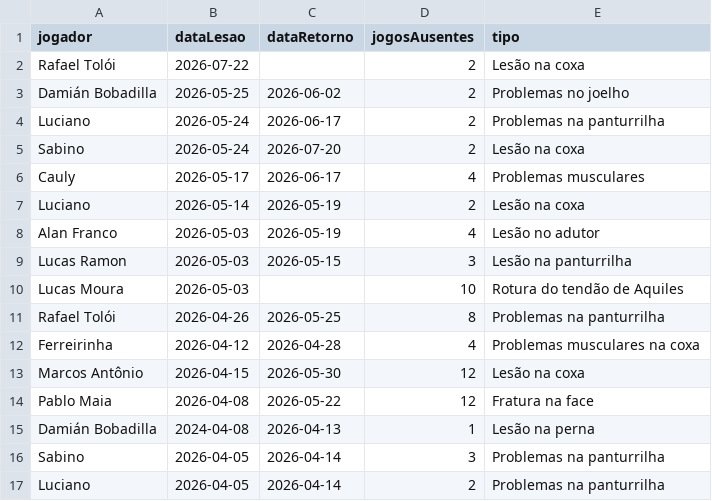
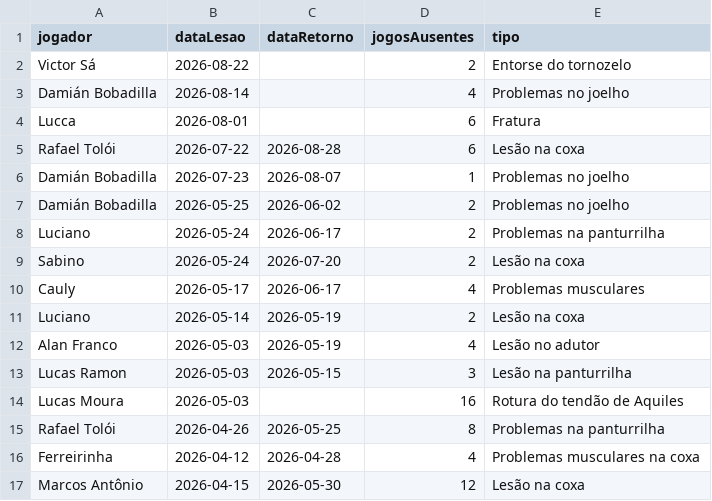
Before and after one commit to nulljao/lesoes_spfc, a CSV file: data/lesoes.csv, drawn as a sheet; only a part is shown; the shorter side is filled out with more unchanged rows.

Commit message:
atualização lesões: 2026-08-31

```diff
--- a/data/lesoes.csv
+++ b/data/lesoes.csv
@@ -1,3 +1,7 @@
 jogador,dataLesao,dataRetorno,jogosAusentes,tipo
-Rafael Tolói,2026-07-22,,2,Lesão na coxa
+Victor Sá,2026-08-22,,2,Entorse do tornozelo
+Damián Bobadilla,2026-08-14,,4,Problemas no joelho
+Lucca,2026-08-01,,6,Fratura,
+Rafael Tolói,2026-07-22,2026-08-28,6,Lesão na coxa
+Damián Bobadilla,2026-07-23,2026-08-07,1,Problemas no joelho
 Damián Bobadilla,2026-05-25,2026-06-02,2,Problemas no joelho
@@ -9,3 +13,3 @@ Alan Franco,2026-05-03,2026-05-19,4,Lesão no adutor
 Lucas Ramon,2026-05-03,2026-05-15,3,Lesão na panturrilha
-Lucas Moura,2026-05-03,,10,Rotura do tendão de Aquiles
+Lucas Moura,2026-05-03,,16,Rotura do tendão de Aquiles
 Rafael Tolói,2026-04-26,2026-05-25,8,Problemas na panturrilha
```
